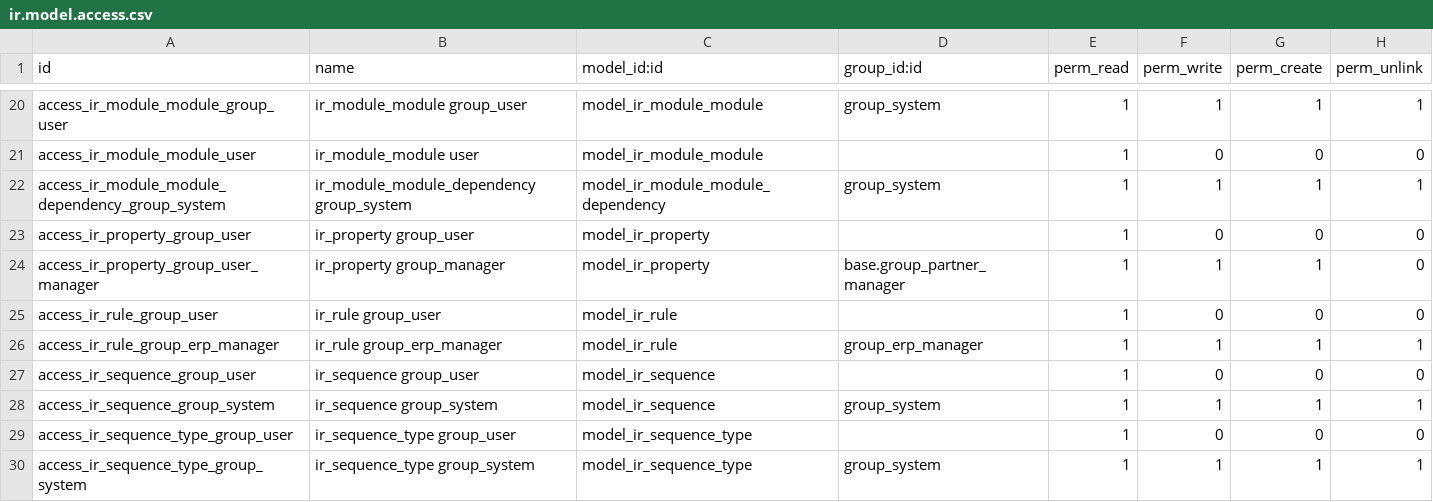
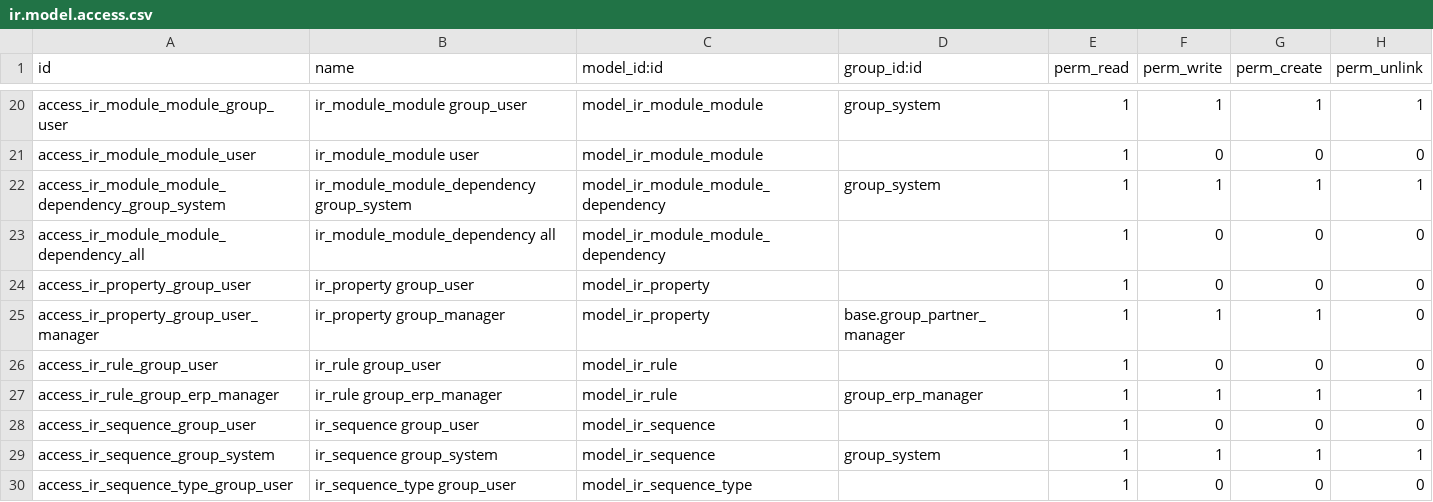
Before and after one commit to xrg/openerp-server, a CSV file: bin/addons/base/security/ir.model.access.csv, drawn as a sheet; only a part is shown, gaps mark what is left out; the shorter side is filled out with more unchanged rows.

Commit message:
[FIX] base: security: ir.module.dependency should be readable by all

```diff
--- a/bin/addons/base/security/ir.model.access.csv
+++ b/bin/addons/base/security/ir.model.access.csv
@@ -22,2 +22,3 @@
 "access_ir_module_module_dependency_group_system","ir_module_module_dependency group_system","model_ir_module_module_dependency","group_system",1,1,1,1
+"access_ir_module_module_dependency_all","ir_module_module_dependency all","model_ir_module_module_dependency",,1,0,0,0
 "access_ir_property_group_user","ir_property group_user","model_ir_property",,1,0,0,0
```
